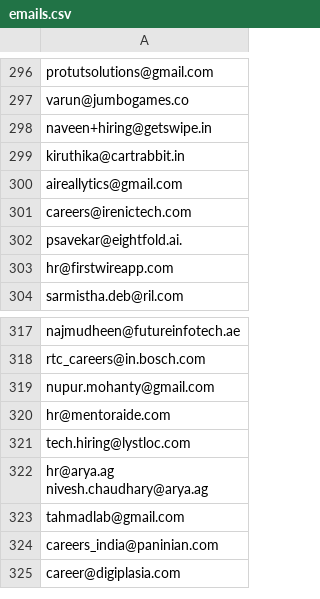
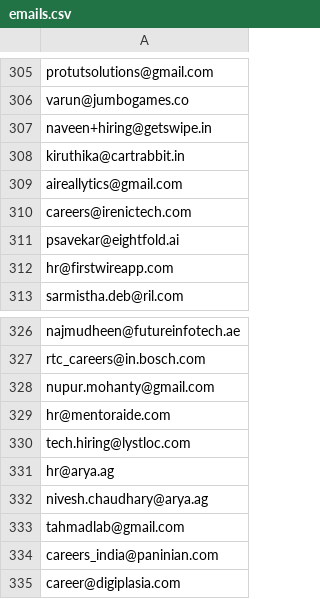
Before and after one commit to ayushdueby/email-generator-streamlit, a CSV file: emails.csv, drawn as a sheet; only a part is shown, gaps mark what is left out; the diff covers the shown part only.

```diff
--- a/emails.csv
+++ b/emails.csv
@@ -311,3 +310,3 @@ aireallytics@gmail.com
 careers@irenictech.com
-psavekar@eightfold.ai.
+psavekar@eightfold.ai
 hr@firstwireapp.com
@@ -331,4 +330,4 @@ hr@mentoraide.com
 tech.hiring@lystloc.com
-"hr@arya.ag
-nivesh.chaudhary@arya.ag"
+hr@arya.ag
+nivesh.chaudhary@arya.ag
 tahmadlab@gmail.com
```
Also changed, not shown: 12 added rows, 1 removed row and 11 edited cells elsewhere in this file.
